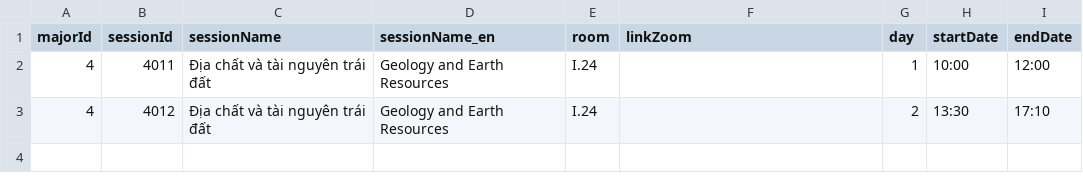
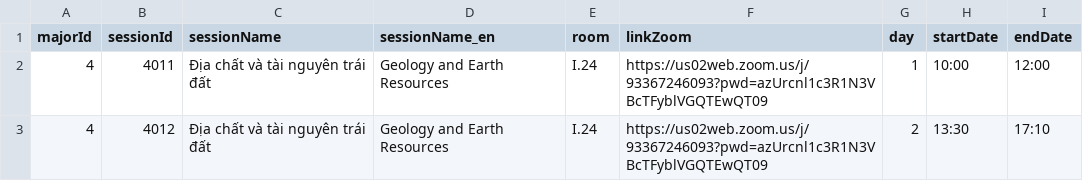
Before and after one commit to nnmhuy/hcmus-conference, a CSV file: backend/server/init-data/4_session.csv, drawn as a sheet.

```diff
--- a/backend/server/init-data/4_session.csv
+++ b/backend/server/init-data/4_session.csv
@@ -1,3 +1,3 @@
 majorId,sessionId,sessionName,sessionName_en,room,linkZoom,day,startDate,endDate
-4,4011,Địa chất và tài nguyên trái đất,Geology and Earth Resources,I.24,,1,10:00,12:00
-4,4012,Địa chất và tài nguyên trái đất,Geology and Earth Resources,I.24,,2,13:30,17:10
+4,4011,Địa chất và tài nguyên trái đất,Geology and Earth Resources,I.24,https://us02web.zoom.us/j/93367246093?pwd=azUrcnl1c3R1N3VBcTFyblVGQTEwQT09,1,10:00,12:00
+4,4012,Địa chất và tài nguyên trái đất,Geology and Earth Resources,I.24,https://us02web.zoom.us/j/93367246093?pwd=azUrcnl1c3R1N3VBcTFyblVGQTEwQT09,2,13:30,17:10
```
Also changed, not shown: backend/server/init-data/3_session.csv, backend/server/init-data/9_present.csv, 9 other files.
